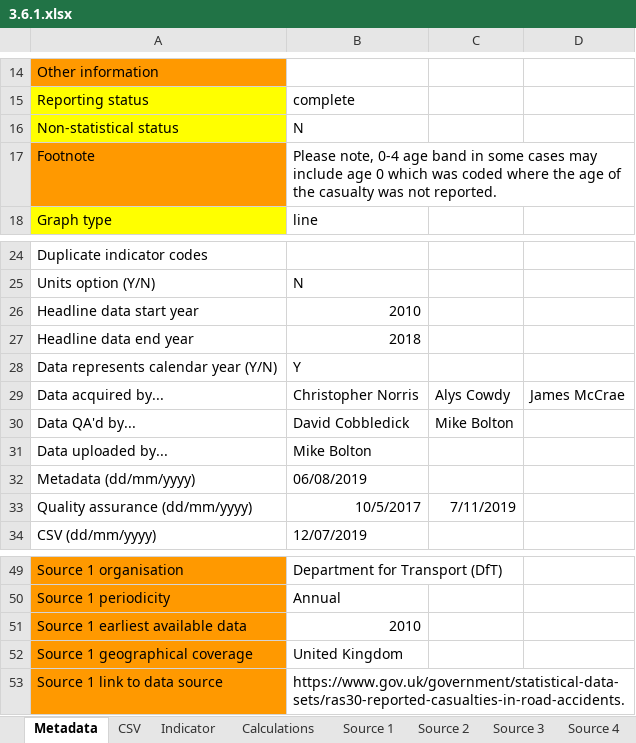
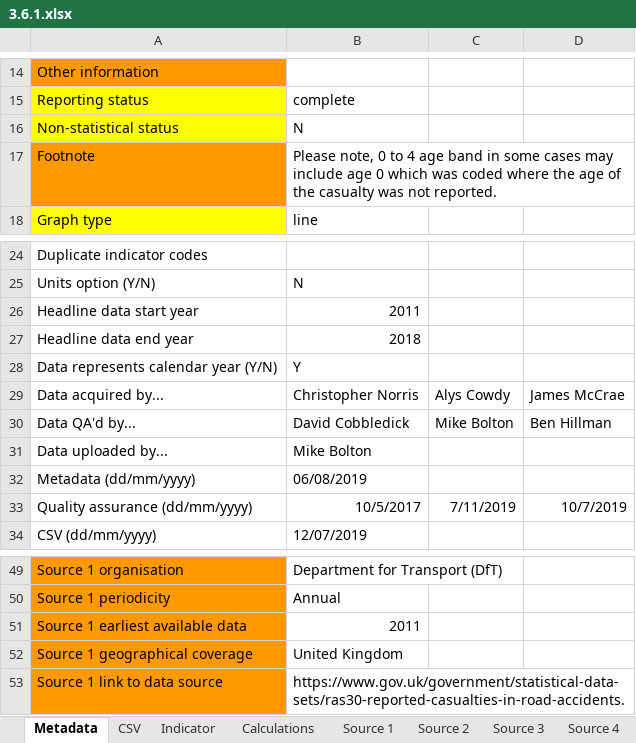
Before and after one commit to ONSdigital/sdg-data, an Excel workbook: data/3.6.1.xlsx, sheet Metadata, drawn as a sheet; only a part is shown, gaps mark what is left out; values as stored, in another font and other column widths than the file's, no borders; the diff names each change by its address in the sheet, - before the commit and + after, or states it on an @@ line.

```diff
--- a/data/3.6.1.xlsx (sheet Metadata)
+++ b/data/3.6.1.xlsx (sheet Metadata)
-B17: Please note, 0-4 age band…
+B17: Please note, 0 to 4 age band…
-B26: 2010
+B26: 2011
-D30: (empty)
+D30: Ben Hillman
-D33: (empty)
+D33: 10/7/2019
-B51: 2010
+B51: 2011
```
Also changed, not shown: sheet CSV.
